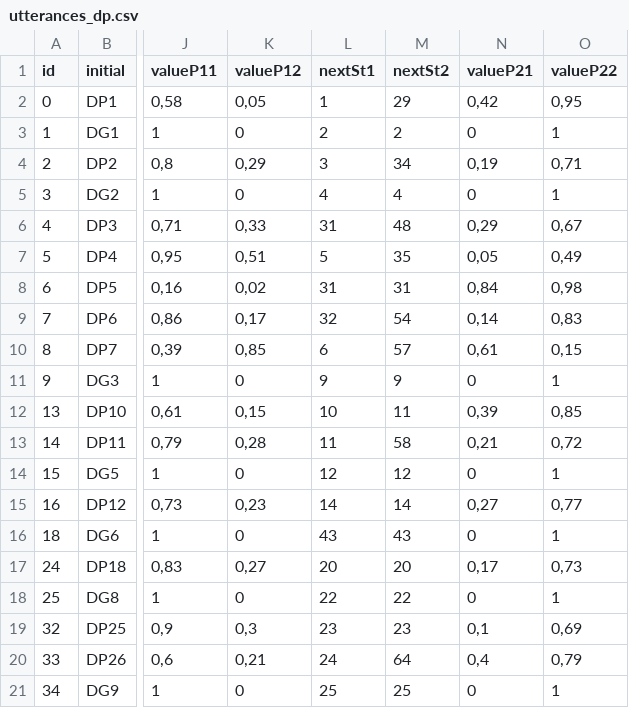
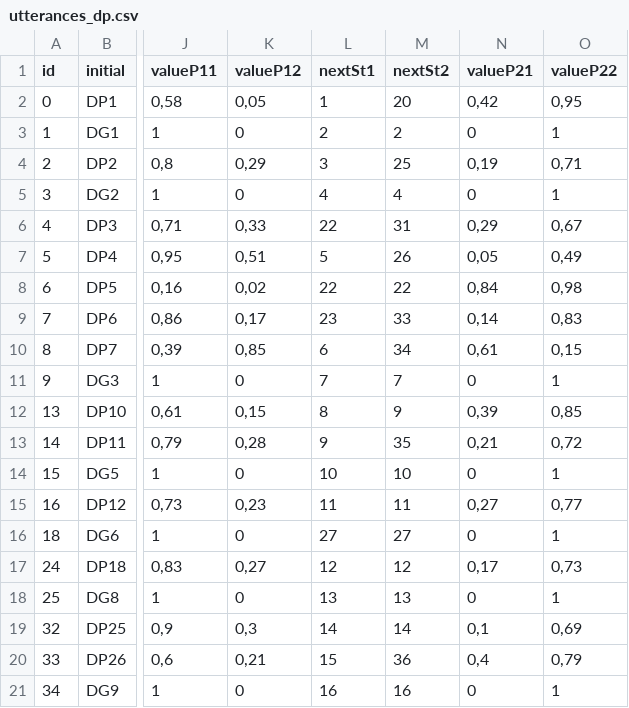
Before and after one commit to MariaJoseF/Storytelling_SR, a CSV file: SOP/Utterances/utterances_dp.csv, drawn as a sheet; only a part is shown, gaps mark what is left out; the diff covers the shown part only; the diff names each change by its address in the sheet, - before the commit and + after, or states it on an @@ line.

```diff
--- a/SOP/Utterances/utterances_dp.csv
+++ b/SOP/Utterances/utterances_dp.csv
-M2 (nextSt2): 29
+M2 (nextSt2): 20
-M4 (nextSt2): 34
+M4 (nextSt2): 25
-L6 (nextSt1): 31
+L6 (nextSt1): 22
-M6 (nextSt2): 48
+M6 (nextSt2): 31
-M7 (nextSt2): 35
+M7 (nextSt2): 26
-L8 (nextSt1): 31
+L8 (nextSt1): 22
-M8 (nextSt2): 31
+M8 (nextSt2): 22
-L9 (nextSt1): 32
+L9 (nextSt1): 23
-M9 (nextSt2): 54
+M9 (nextSt2): 33
-M10 (nextSt2): 57
+M10 (nextSt2): 34
-L11 (nextSt1): 9
+L11 (nextSt1): 7
-M11 (nextSt2): 9
+M11 (nextSt2): 7
-L12 (nextSt1): 10
+L12 (nextSt1): 8
-M12 (nextSt2): 11
+M12 (nextSt2): 9
-L13 (nextSt1): 11
+L13 (nextSt1): 9
-M13 (nextSt2): 58
+M13 (nextSt2): 35
-L14 (nextSt1): 12
+L14 (nextSt1): 10
-M14 (nextSt2): 12
+M14 (nextSt2): 10
-L15 (nextSt1): 14
+L15 (nextSt1): 11
-M15 (nextSt2): 14
+M15 (nextSt2): 11
-L16 (nextSt1): 43
+L16 (nextSt1): 27
-M16 (nextSt2): 43
+M16 (nextSt2): 27
-L17 (nextSt1): 20
+L17 (nextSt1): 12
-M17 (nextSt2): 20
+M17 (nextSt2): 12
-L18 (nextSt1): 22
+L18 (nextSt1): 13
-M18 (nextSt2): 22
+M18 (nextSt2): 13
-L19 (nextSt1): 23
+L19 (nextSt1): 14
-M19 (nextSt2): 23
+M19 (nextSt2): 14
-L20 (nextSt1): 24
+L20 (nextSt1): 15
-M20 (nextSt2): 64
+M20 (nextSt2): 36
-L21 (nextSt1): 25
+L21 (nextSt1): 16
-M21 (nextSt2): 25
+M21 (nextSt2): 16
```
Also changed, not shown: 16 edited cells elsewhere in this file, SOP/Utterances/utterances_scenes.csv.
